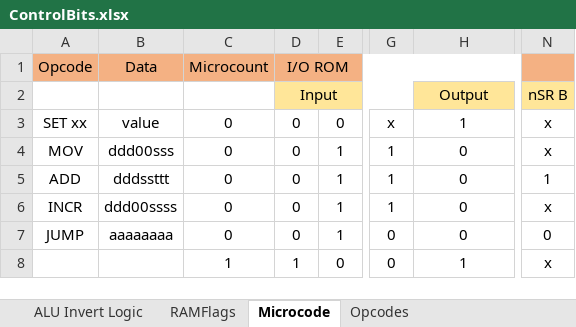
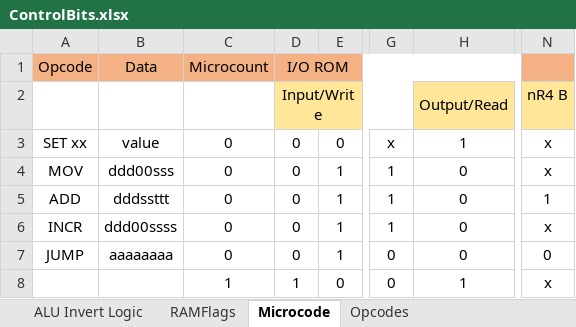
Before and after one commit to Ghurfa/8BitComputer, an Excel workbook: ControlBits.xlsx, sheet Microcode, drawn as a sheet; only a part is shown, gaps mark what is left out; values as stored, in another font and other column widths than the file's, no borders; the diff names each change by its address in the sheet, - before the commit and + after, or states it on an @@ line.

```diff
--- a/ControlBits.xlsx (sheet Microcode)
+++ b/ControlBits.xlsx (sheet Microcode)
-D2: Input
+D2: Input/Write
-H2: Output
+H2: Output/Read
-N2: nSR B
+N2: nR4 B
```
Also changed, not shown: sheet ALU Invert Logic, 11 other files.
